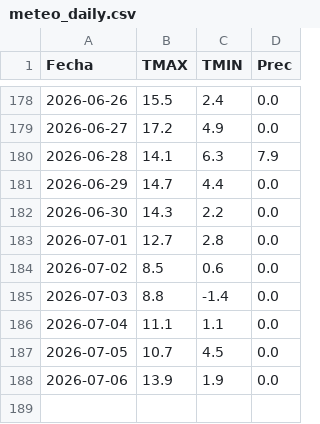
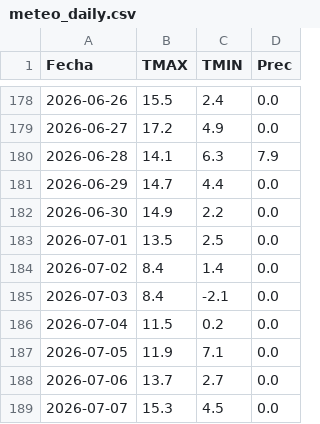
Before and after one commit to PREDWEEM/LOLIUM-PERGA2026, a CSV file: meteo_daily.csv, drawn as a sheet; only a part is shown, gaps mark what is left out.

```diff
--- a/meteo_daily.csv
+++ b/meteo_daily.csv
@@ -181,8 +181,9 @@ Fecha,TMAX,TMIN,Prec
 2026-06-29,14.7,4.4,0.0
-2026-06-30,14.3,2.2,0.0
-2026-07-01,12.7,2.8,0.0
-2026-07-02,8.5,0.6,0.0
-2026-07-03,8.8,-1.4,0.0
-2026-07-04,11.1,1.1,0.0
-2026-07-05,10.7,4.5,0.0
-2026-07-06,13.9,1.9,0.0
+2026-06-30,14.9,2.2,0.0
+2026-07-01,13.5,2.5,0.0
+2026-07-02,8.4,1.4,0.0
+2026-07-03,8.4,-2.1,0.0
+2026-07-04,11.5,0.2,0.0
+2026-07-05,11.9,7.1,0.0
+2026-07-06,13.7,2.7,0.0
+2026-07-07,15.3,4.5,0.0
```
